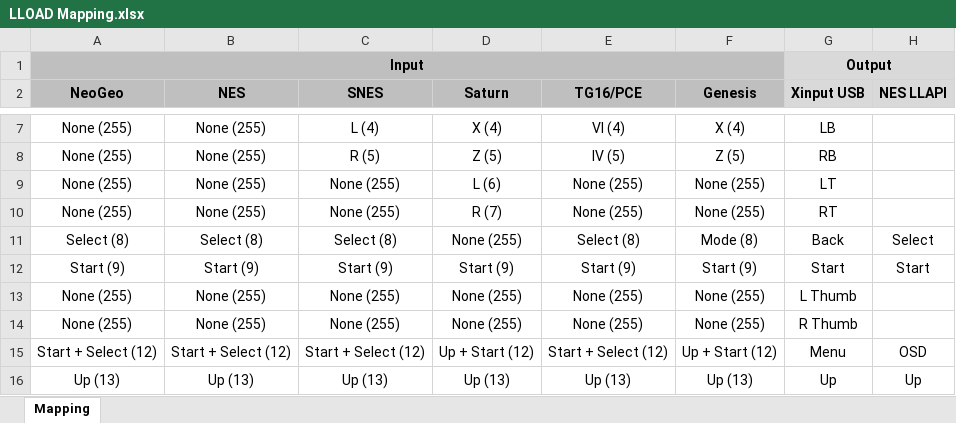
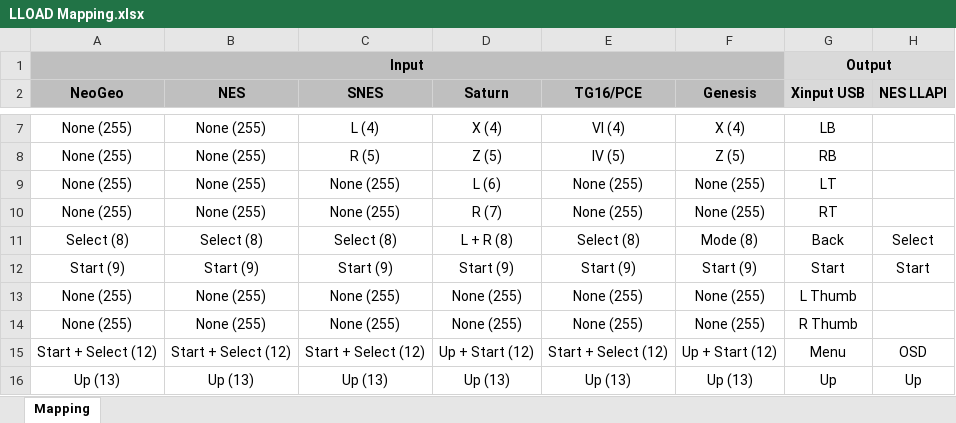
Before and after one commit to bootsector/LLAMA, an Excel workbook: mapper/LLOAD Mapping.xlsx, sheet Mapping, drawn as a sheet; only a part is shown, gaps mark what is left out; values as stored, in another font and other column widths than the file's, no borders; the diff names each change by its address in the sheet, - before the commit and + after, or states it on an @@ line.

```diff
--- a/mapper/LLOAD Mapping.xlsx (sheet Mapping)
+++ b/mapper/LLOAD Mapping.xlsx (sheet Mapping)
-D11 (Saturn): None (255)
+D11 (Saturn): L + R (8)
```
Also changed, not shown: 2 other files.
